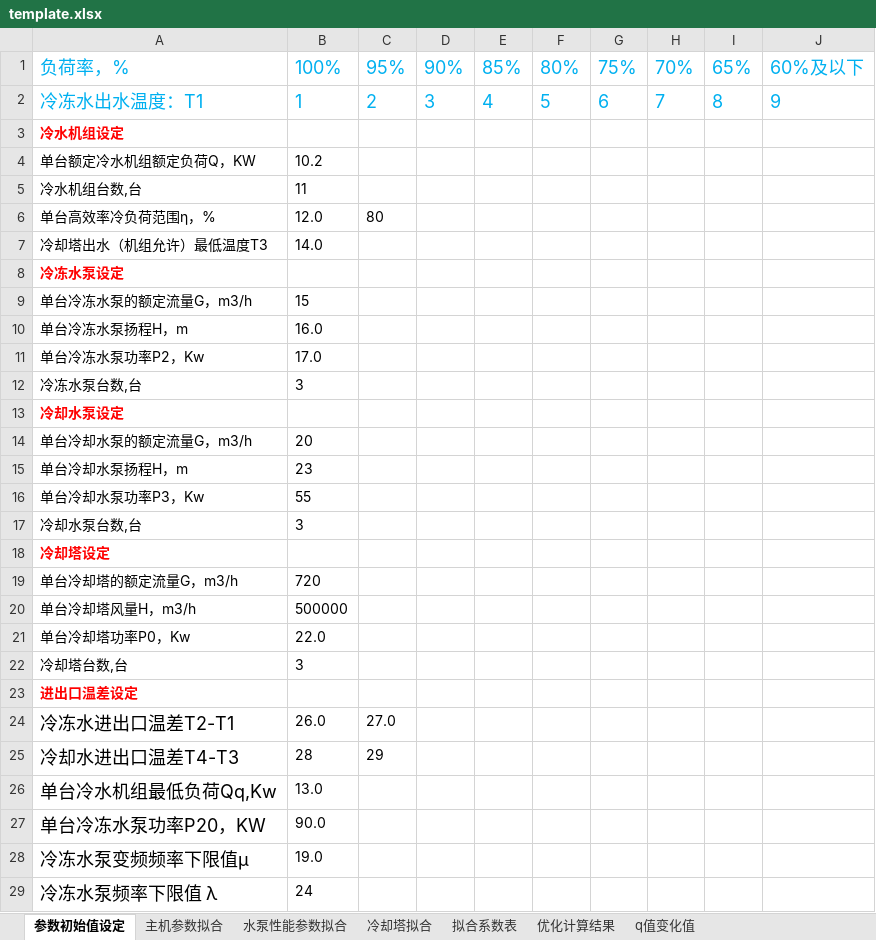
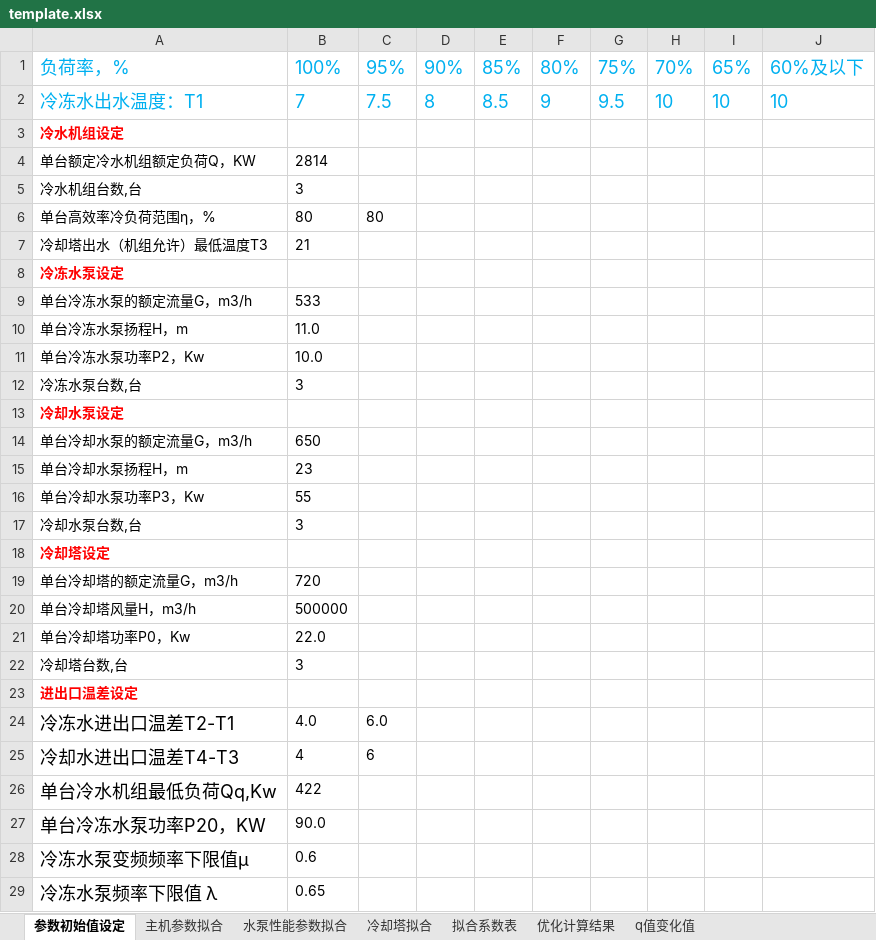
Before and after one commit to ssf-czh/analy_pro, an Excel workbook: gui/template.xlsx, sheet 参数初始值设定, drawn as a sheet; values as stored, in another font and other column widths than the file's, no borders; the diff names each change by its address in the sheet, - before the commit and + after, or states it on an @@ line.

```diff
--- a/gui/template.xlsx (sheet 参数初始值设定)
+++ b/gui/template.xlsx (sheet 参数初始值设定)
-B2: 1
+B2: 7
-C2: 2
+C2: 7.5
-D2: 3
+D2: 8
-E2: 4
+E2: 8.5
-F2: 5
+F2: 9
-G2: 6
+G2: 9.5
-H2: 7
+H2: 10
-I2: 8
+I2: 10
-J2: 9
+J2: 10
-B4: 10.2
+B4: 2814
-B5: 11
+B5: 3
-B6: 12.0
+B6: 80
-B7: 14.0
+B7: 21
-B9: 15
+B9: 533
-B10: 16.0
+B10: 11.0
-B11: 17.0
+B11: 10.0
-B14: 20
+B14: 650
-B24: 26.0
+B24: 4.0
-C24: 27.0
+C24: 6.0
-B25: 28
+B25: 4
-C25: 29
+C25: 6
-B26: 13.0
+B26: 422
-B28: 19.0
+B28: 0.6
-B29: 24
+B29: 0.65
```
Also changed, not shown: sheet 主机参数拟合, sheet 冷却塔拟合, 1 other file.
